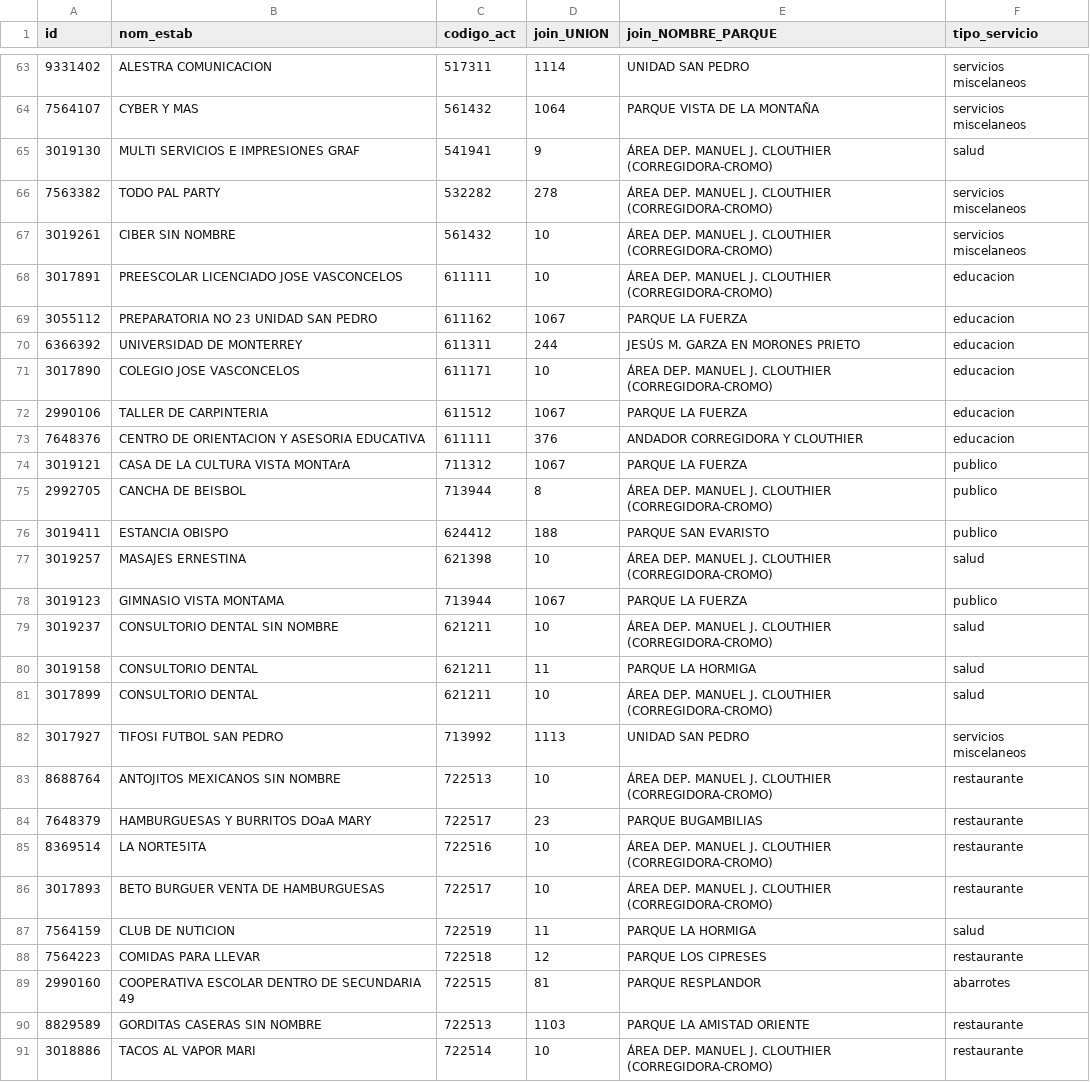
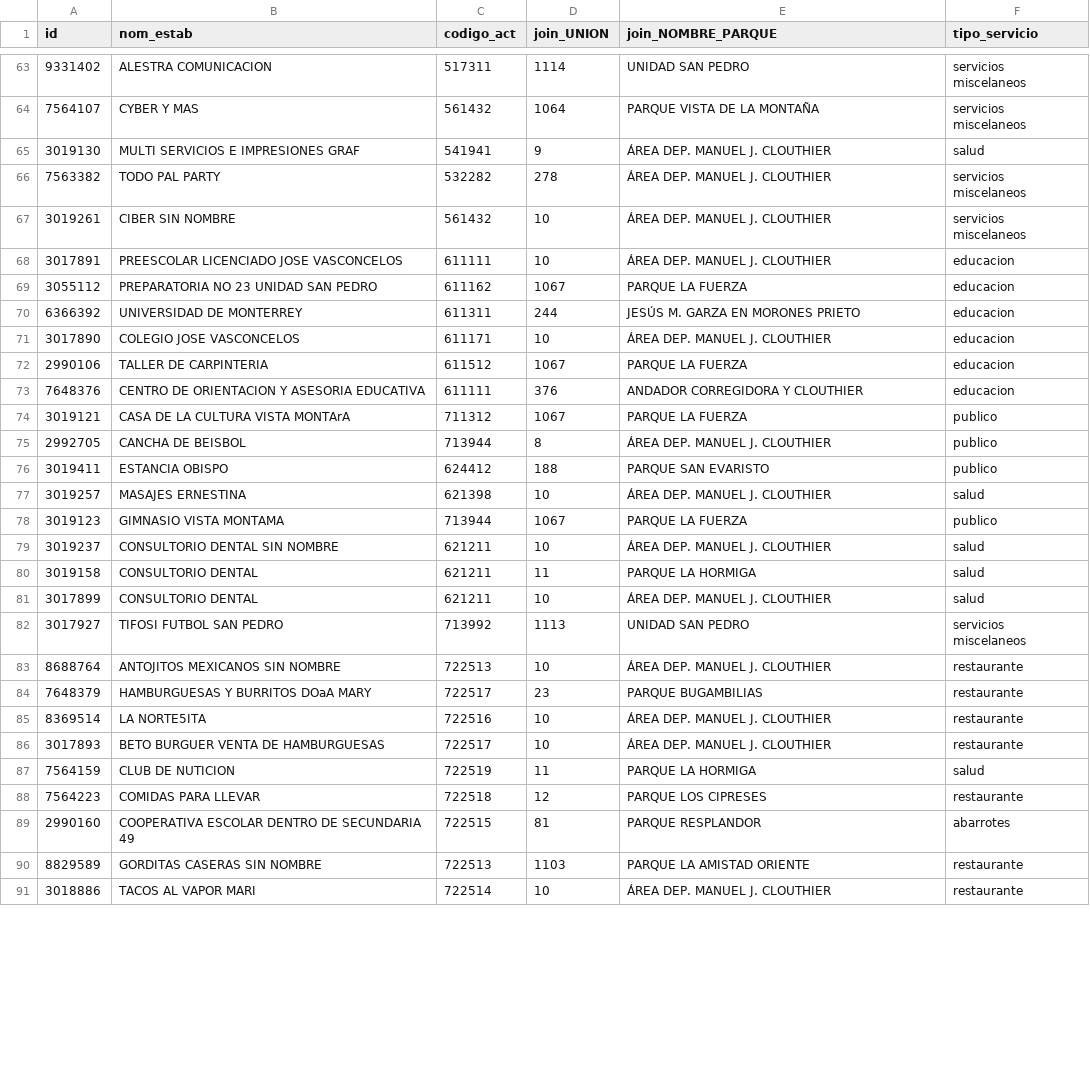
Before and after one commit to A00815749/implang_itesm, a CSV file: bases/DenAV.csv, drawn as a sheet; only a part is shown, gaps mark what is left out; the diff covers the shown part only.

```diff
--- a/bases/DenAV.csv
+++ b/bases/DenAV.csv
@@ -64,9 +64,9 @@
 7564107,CYBER Y MAS,561432,1064,PARQUE VISTA DE LA MONTAÑA,servicios miscelaneos
-3019130,MULTI SERVICIOS E IMPRESIONES GRAF,541941,9,ÁREA DEP. MANUEL J. CLOUTHIER (CORREGIDORA-CROMO),salud
-7563382,TODO PAL PARTY,532282,278,ÁREA DEP. MANUEL J. CLOUTHIER (CORREGIDORA-CROMO),servicios miscelaneos
-3019261,CIBER SIN NOMBRE,561432,10,ÁREA DEP. MANUEL J. CLOUTHIER (CORREGIDORA-CROMO),servicios miscelaneos
-3017891,PREESCOLAR LICENCIADO JOSE VASCONCELOS,611111,10,ÁREA DEP. MANUEL J. CLOUTHIER (CORREGIDORA-CROMO),educacion
+3019130,MULTI SERVICIOS E IMPRESIONES GRAF,541941,9,ÁREA DEP. MANUEL J. CLOUTHIER,salud
+7563382,TODO PAL PARTY,532282,278,ÁREA DEP. MANUEL J. CLOUTHIER,servicios miscelaneos
+3019261,CIBER SIN NOMBRE,561432,10,ÁREA DEP. MANUEL J. CLOUTHIER,servicios miscelaneos
+3017891,PREESCOLAR LICENCIADO JOSE VASCONCELOS,611111,10,ÁREA DEP. MANUEL J. CLOUTHIER,educacion
 3055112,PREPARATORIA NO 23 UNIDAD SAN PEDRO,611162,1067,PARQUE LA FUERZA,educacion
 6366392,UNIVERSIDAD DE MONTERREY,611311,244,JESÚS M. GARZA EN MORONES PRIETO,educacion
-3017890,COLEGIO JOSE VASCONCELOS,611171,10,ÁREA DEP. MANUEL J. CLOUTHIER (CORREGIDORA-CROMO),educacion
+3017890,COLEGIO JOSE VASCONCELOS,611171,10,ÁREA DEP. MANUEL J. CLOUTHIER,educacion
 2990106,TALLER DE CARPINTERIA,611512,1067,PARQUE LA FUERZA,educacion
@@ -74,14 +74,14 @@
 3019121,CASA DE LA CULTURA VISTA MONTArA,711312,1067,PARQUE LA FUERZA,publico
-2992705,CANCHA DE BEISBOL,713944,8,ÁREA DEP. MANUEL J. CLOUTHIER (CORREGIDORA-CROMO),publico
+2992705,CANCHA DE BEISBOL,713944,8,ÁREA DEP. MANUEL J. CLOUTHIER,publico
 3019411,ESTANCIA OBISPO,624412,188,PARQUE SAN EVARISTO,publico
-3019257,MASAJES ERNESTINA,621398,10,ÁREA DEP. MANUEL J. CLOUTHIER (CORREGIDORA-CROMO),salud
+3019257,MASAJES ERNESTINA,621398,10,ÁREA DEP. MANUEL J. CLOUTHIER,salud
 3019123,GIMNASIO VISTA MONTAMA,713944,1067,PARQUE LA FUERZA,publico
-3019237,CONSULTORIO DENTAL SIN NOMBRE,621211,10,ÁREA DEP. MANUEL J. CLOUTHIER (CORREGIDORA-CROMO),salud
+3019237,CONSULTORIO DENTAL SIN NOMBRE,621211,10,ÁREA DEP. MANUEL J. CLOUTHIER,salud
 3019158,CONSULTORIO DENTAL,621211,11,PARQUE LA HORMIGA,salud
-3017899,CONSULTORIO DENTAL,621211,10,ÁREA DEP. MANUEL J. CLOUTHIER (CORREGIDORA-CROMO),salud
+3017899,CONSULTORIO DENTAL,621211,10,ÁREA DEP. MANUEL J. CLOUTHIER,salud
 3017927,TIFOSI FUTBOL SAN PEDRO,713992,1113,UNIDAD SAN PEDRO,servicios miscelaneos
-8688764,ANTOJITOS MEXICANOS SIN NOMBRE,722513,10,ÁREA DEP. MANUEL J. CLOUTHIER (CORREGIDORA-CROMO),restaurante
+8688764,ANTOJITOS MEXICANOS SIN NOMBRE,722513,10,ÁREA DEP. MANUEL J. CLOUTHIER,restaurante
 7648379,HAMBURGUESAS Y BURRITOS DOaA MARY,722517,23,PARQUE BUGAMBILIAS,restaurante
-8369514,LA NORTE5ITA,722516,10,ÁREA DEP. MANUEL J. CLOUTHIER (CORREGIDORA-CROMO),restaurante
-3017893,BETO BURGUER VENTA DE HAMBURGUESAS,722517,10,ÁREA DEP. MANUEL J. CLOUTHIER (CORREGIDORA-CROMO),restaurante
+8369514,LA NORTE5ITA,722516,10,ÁREA DEP. MANUEL J. CLOUTHIER,restaurante
+3017893,BETO BURGUER VENTA DE HAMBURGUESAS,722517,10,ÁREA DEP. MANUEL J. CLOUTHIER,restaurante
 7564159,CLUB DE NUTICION,722519,11,PARQUE LA HORMIGA,salud
@@ -90,2 +90,2 @@
 8829589,GORDITAS CASERAS SIN NOMBRE,722513,1103,PARQUE LA AMISTAD ORIENTE,restaurante
-3018886,TACOS AL VAPOR MARI,722514,10,ÁREA DEP. MANUEL J. CLOUTHIER (CORREGIDORA-CROMO),restaurante
+3018886,TACOS AL VAPOR MARI,722514,10,ÁREA DEP. MANUEL J. CLOUTHIER,restaurante
```
Also changed, not shown: 28 edited cells elsewhere in this file, bases/inegiAV.csv, 4 other files.
